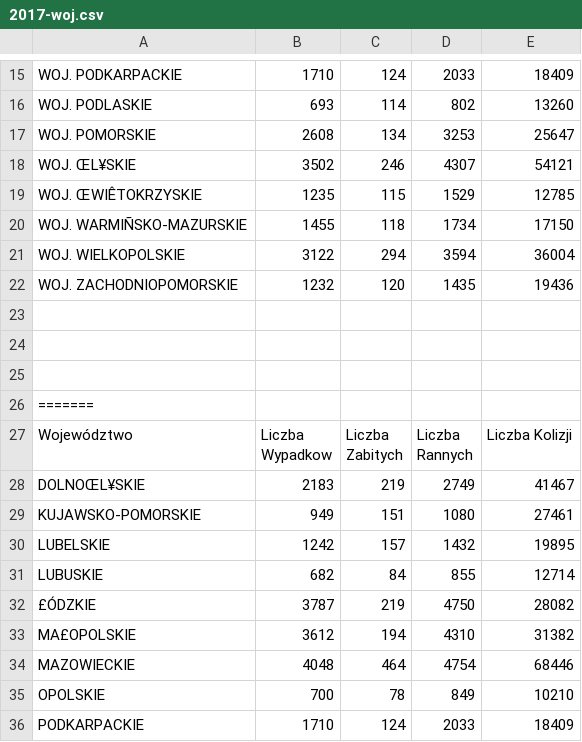
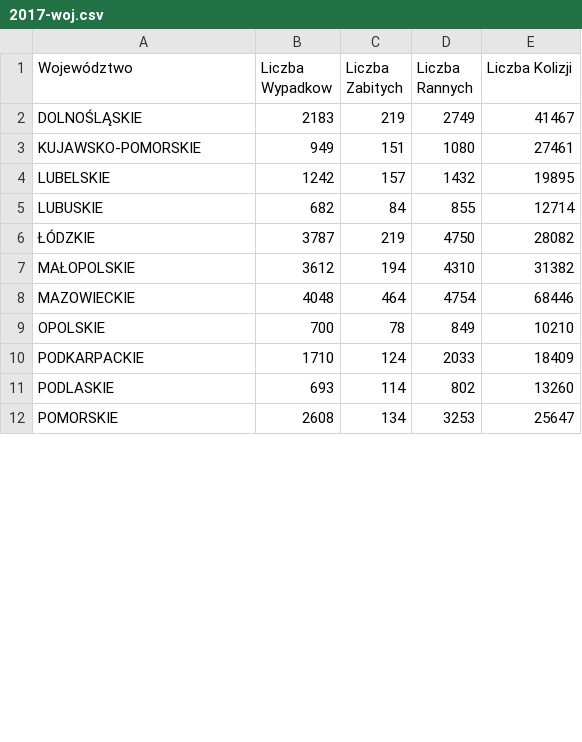
Before and after one commit to karnow98/ZdarzeniaWRuchuDrogowym, a CSV file: Bazy/2017/2017-woj.csv, drawn as a sheet; only a part is shown, gaps mark what is left out; the shorter side is filled out with more unchanged rows; removed rows and columns are numbered as before the commit, all else as after; the diff covers the shown part only; the diff names each change by its address in the sheet, - before the commit and + after, or states it on an @@ line.

Commit message:
Poprawka

```diff
--- a/Bazy/2017/2017-woj.csv
+++ b/Bazy/2017/2017-woj.csv
-row 15: WOJ. PODKARPACKIE | 1710 | 124 | 2033 | 18409
-row 16: WOJ. PODLASKIE | 693 | 114 | 802 | 13260
-row 17: WOJ. POMORSKIE | 2608 | 134 | 3253 | 25647
-row 18: WOJ. ŒL¥SKIE | 3502 | 246 | 4307 | 54121
-row 19: WOJ. ŒWIÊTOKRZYSKIE | 1235 | 115 | 1529 | 12785
-row 20: WOJ. WARMIÑSKO-MAZURSKIE | 1455 | 118 | 1734 | 17150
-row 21: WOJ. WIELKOPOLSKIE | 3122 | 294 | 3594 | 36004
-row 22: WOJ. ZACHODNIOPOMORSKIE | 1232 | 120 | 1435 | 19436
-row 23: (empty)
-row 24: (empty)
-row 25: (empty)
-row 26: =======
-A2 (Województwo): DOLNOŒL¥SKIE
+A2 (Województwo): DOLNOŚLĄSKIE
-A6 (Województwo): £ÓDZKIE
+A6 (Województwo): ŁÓDZKIE
-A7 (Województwo): MA£OPOLSKIE
+A7 (Województwo): MAŁOPOLSKIE
```
Also changed, not shown: 15 removed rows and 3 edited cells elsewhere in this file.
